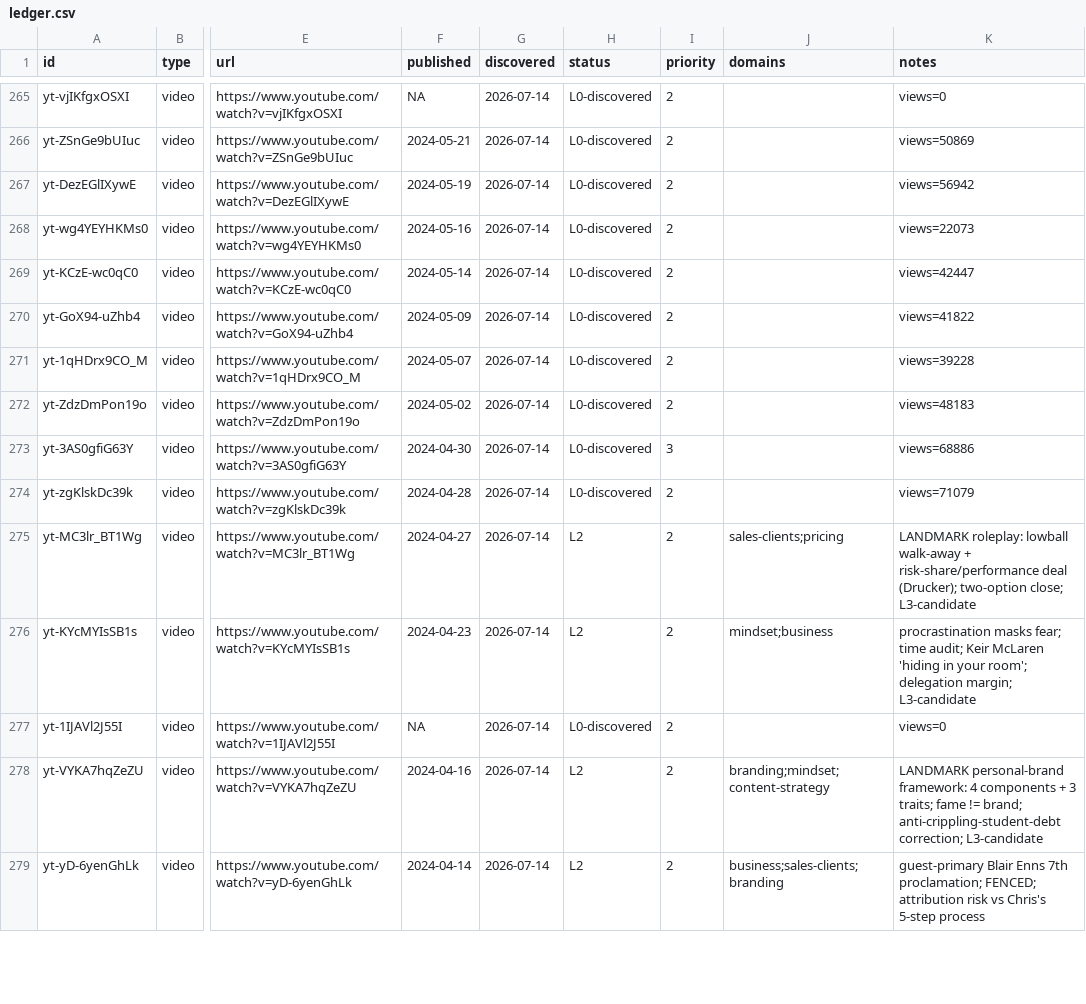
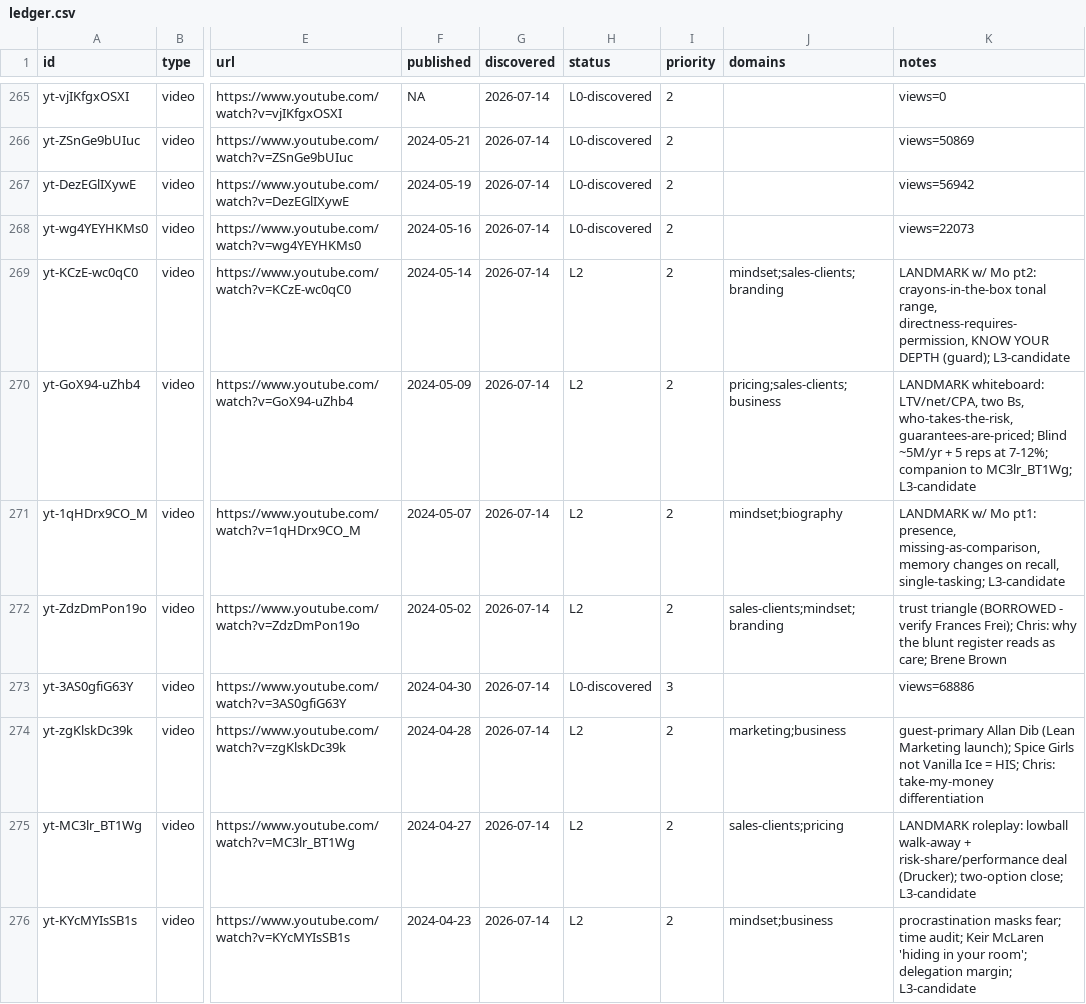
Before and after one commit to claes-work/chris-do-clone, a CSV file: pipeline/ledger.csv, drawn as a sheet; only a part is shown, gaps mark what is left out; the shorter side is filled out with more unchanged rows; the diff names each change by its address in the sheet, - before the commit and + after, or states it on an @@ line.

```diff
--- a/pipeline/ledger.csv
+++ b/pipeline/ledger.csv
-H269:H272 (status): L0-discovered
+H269:H272 (status): L2
-J269 (domains): (empty)
+J269 (domains): mindset;sales-clients;branding
-K269 (notes): views=42447
+K269 (notes): LANDMARK w/ Mo pt2: crayons-in-the-box tonal range, directness-requires-permission, KNOW YOUR DEPTH (guard); L3-candidate
-J270 (domains): (empty)
+J270 (domains): pricing;sales-clients;business
-K270 (notes): views=41822
+K270 (notes): LANDMARK whiteboard: LTV/net/CPA, two Bs, who-takes-the-risk, guarantees-are-priced; Blind ~5M/yr + 5 reps at 7-12%; companion to MC3lr_BT1Wg; L3-candidate
-J271 (domains): (empty)
+J271 (domains): mindset;biography
-K271 (notes): views=39228
+K271 (notes): LANDMARK w/ Mo pt1: presence, missing-as-comparison, memory changes on recall, single-tasking; L3-candidate
-J272 (domains): (empty)
+J272 (domains): sales-clients;mindset;branding
-K272 (notes): views=48183
+K272 (notes): trust triangle (BORROWED - verify Frances Frei); Chris: why the blunt register reads as care; Brene Brown
-H274 (status): L0-discovered
+H274 (status): L2
-J274 (domains): (empty)
+J274 (domains): marketing;business
-K274 (notes): views=71079
+K274 (notes): guest-primary Allan Dib (Lean Marketing launch); Spice Girls not Vanilla Ice = HIS; Chris: take-my-money differentiation
```
Also changed, not shown: 9 other files.
